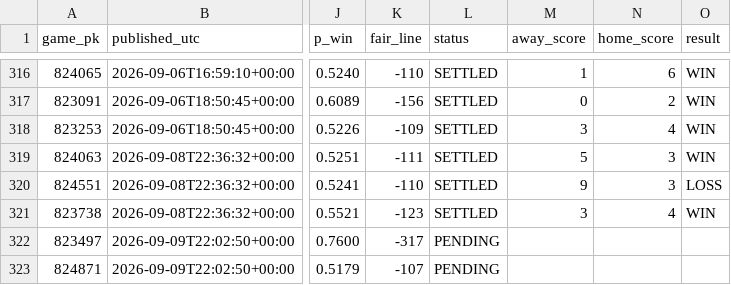
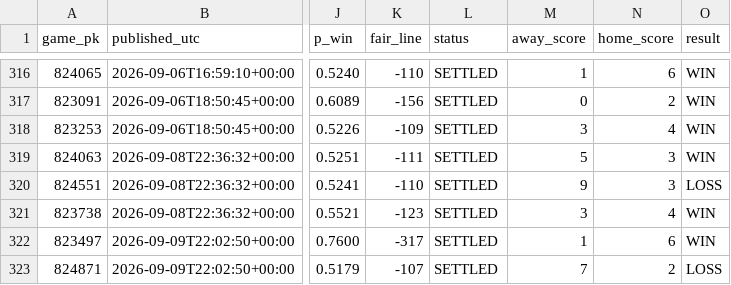
Before and after one commit to 2542609ontarioinc-wq/PickHub, a CSV file: ledger.csv, drawn as a sheet; only a part is shown, gaps mark what is left out; the diff names each change by its address in the sheet, - before the commit and + after, or states it on an @@ line.

```diff
--- a/ledger.csv
+++ b/ledger.csv
-L322:L323 (status): PENDING
+L322:L323 (status): SETTLED
-M322 (away_score): (empty)
+M322 (away_score): 1
-N322 (home_score): (empty)
+N322 (home_score): 6
-O322 (result): (empty)
+O322 (result): WIN
-M323 (away_score): (empty)
+M323 (away_score): 7
-N323 (home_score): (empty)
+N323 (home_score): 2
-O323 (result): (empty)
+O323 (result): LOSS
```
Also changed, not shown: 2 other files.
